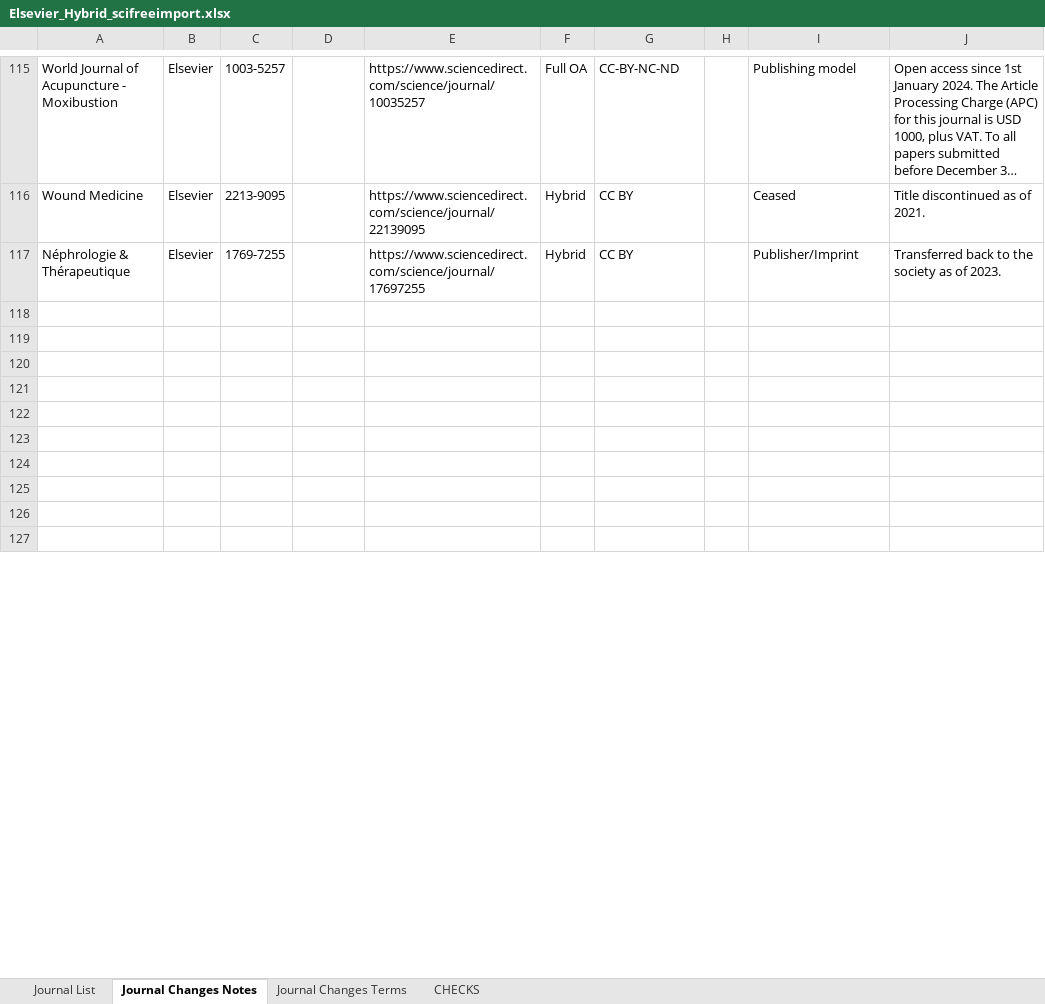
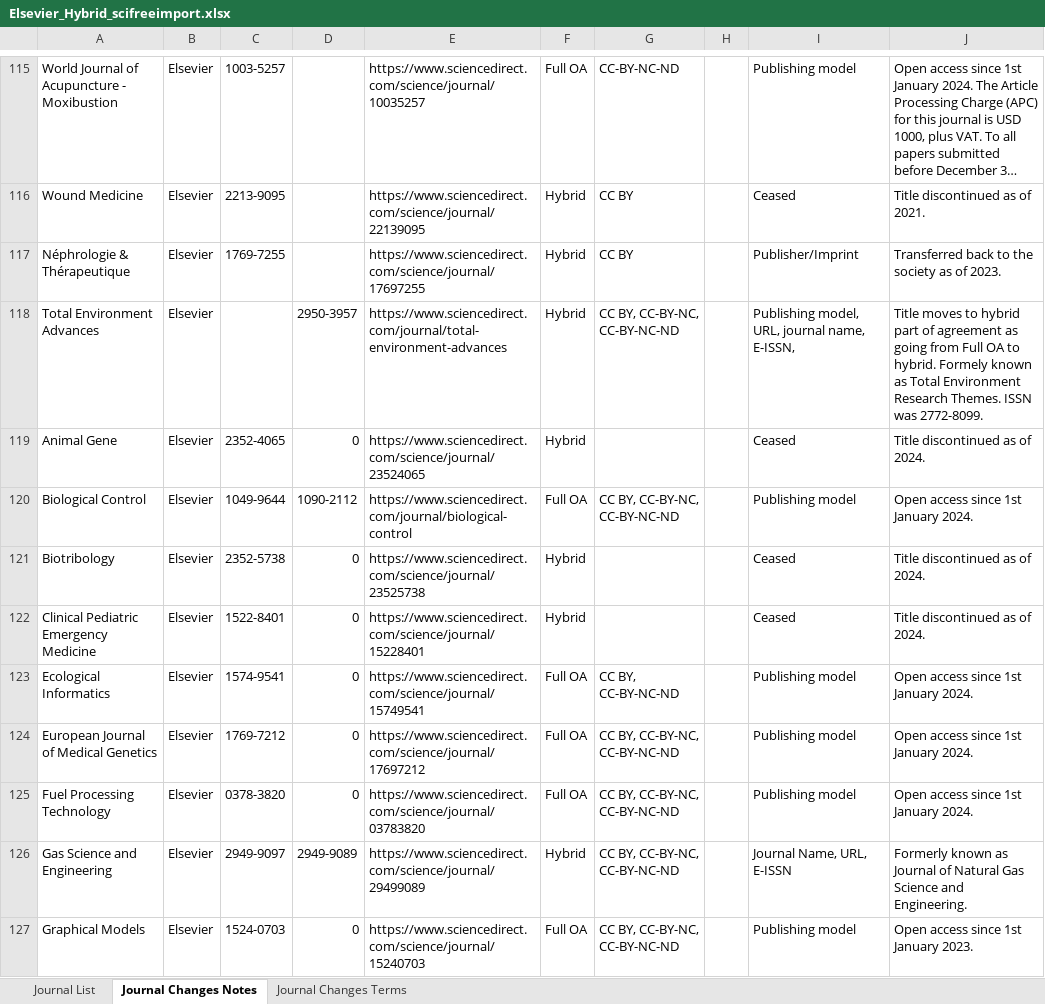
Before and after one commit to SciFreeOrg/UK-CoP, an Excel workbook: UK_CoP_TitleLists/Elsevier_Hybrid_scifreeimport.xlsx, sheet Journal Changes Notes, drawn as a sheet; only a part is shown, gaps mark what is left out; long unchanged cells end in …; values as stored, in another font and other column widths than the file's, no borders; table styles not drawn; the diff covers the shown part only; the diff names each change by its address in the sheet, - before the commit and + after, or states it on an @@ line.

Commit message:
Elsevier_Hybrid_scifreeimport 250708

```diff
--- a/UK_CoP_TitleLists/Elsevier_Hybrid_scifreeimport.xlsx (sheet Journal Changes Notes)
+++ b/UK_CoP_TitleLists/Elsevier_Hybrid_scifreeimport.xlsx (sheet Journal Changes Notes)
-sheet tab: CHECKS
-row 118: (empty)
+row 118: Total Environment Advances | Elsevier |  | 2950-3957 | https://www.sciencedirect.com/journal/total-environment-advances | Hybrid | CC BY, CC-BY-NC, CC-BY-NC-ND |  | Publishing model, URL, journal name, E-ISSN, | Title moves to hybrid part of agreement as going from Full OA to hybrid. Formely known as Total Environment Research Themes. ISSN was 2772-8099.
-row 119: (empty)
+row 119: Animal Gene | Elsevier | 2352-4065 | 0 | https://www.sciencedirect.com/science/journal/23524065 | Hybrid |  |  | Ceased | Title discontinued as of 2024.
-row 120: (empty)
+row 120: Biological Control | Elsevier | 1049-9644 | 1090-2112 | https://www.sciencedirect.com/journal/biological-control | Full OA | CC BY, CC-BY-NC, CC-BY-NC-ND |  | Publishing model | Open access since 1st January 2024.
-row 121: (empty)
+row 121: Biotribology | Elsevier | 2352-5738 | 0 | https://www.sciencedirect.com/science/journal/23525738 | Hybrid |  |  | Ceased | Title discontinued as of 2024.
-row 122: (empty)
+row 122: Clinical Pediatric Emergency Medicine | Elsevier | 1522-8401 | 0 | https://www.sciencedirect.com/science/journal/15228401 | Hybrid |  |  | Ceased | Title discontinued as of 2024.
-row 123: (empty)
+row 123: Ecological Informatics | Elsevier | 1574-9541 | 0 | https://www.sciencedirect.com/science/journal/15749541 | Full OA | CC BY, CC-BY-NC-ND |  | Publishing model | Open access since 1st January 2024.
-row 124: (empty)
+row 124: European Journal of Medical Genetics | Elsevier | 1769-7212 | 0 | https://www.sciencedirect.com/science/journal/17697212 | Full OA | CC BY, CC-BY-NC, CC-BY-NC-ND |  | Publishing model | Open access since 1st January 2024.
-row 125: (empty)
+row 125: Fuel Processing Technology | Elsevier | 0378-3820 | 0 | https://www.sciencedirect.com/science/journal/03783820 | Full OA | CC BY, CC-BY-NC, CC-BY-NC-ND |  | Publishing model | Open access since 1st January 2024.
-row 126: (empty)
+row 126: Gas Science and Engineering | Elsevier | 2949-9097 | 2949-9089 | https://www.sciencedirect.com/science/journal/29499089 | Hybrid | CC BY, CC-BY-NC, CC-BY-NC-ND |  | Journal Name, URL, E-ISSN | Formerly known as Journal of Natural Gas Science and Engineering.
-row 127: (empty)
+row 127: Graphical Models | Elsevier | 1524-0703 | 0 | https://www.sciencedirect.com/science/journal/15240703 | Full OA | CC BY, CC-BY-NC, CC-BY-NC-ND |  | Publishing model | Open access since 1st January 2023.
```
Also changed, not shown: 87 edited cells elsewhere in this sheet, sheet Journal List.
